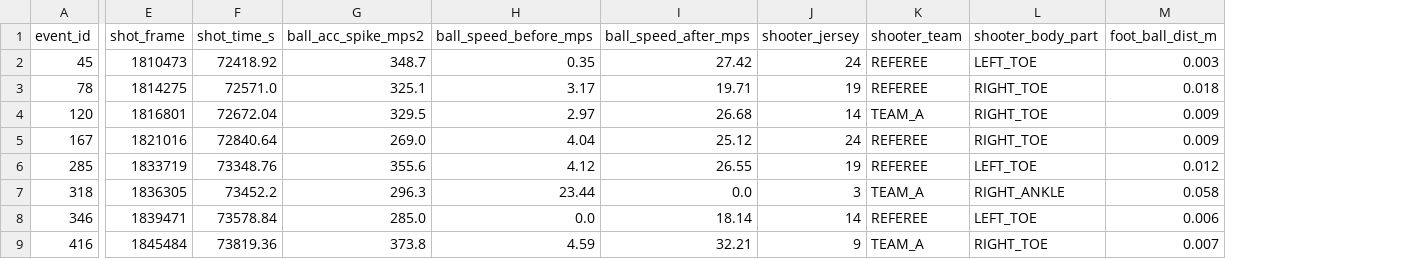
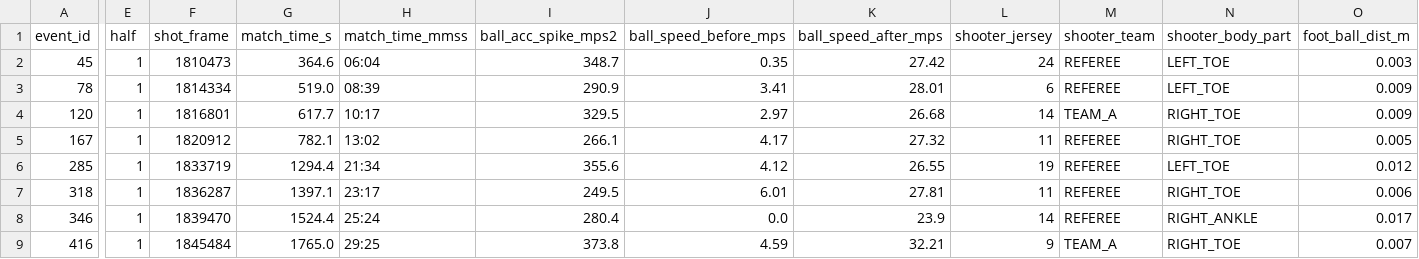
Before and after one commit to Rohit8y/AJAX_Hackathon_26, a CSV file: data/shot_detections.csv, drawn as a sheet; only a part is shown, gaps mark what is left out; removed rows and columns are numbered as before the commit, all else as after; the diff covers the shown part only; the diff names each change by its address in the sheet, - before the commit and + after, or states it on an @@ line.

```diff
--- a/data/shot_detections.csv
+++ b/data/shot_detections.csv
+column E (half), rows 2-9: all 1
-column F (shot_time_s), rows 2-9: 72418.92 | 72571.0 | 72672.04 | 72840.64 | 73348.76 | 73452.2 | 73578.84 | 73819.36
+column G (match_time_s), rows 2-9: 364.6 | 519.0 | 617.7 | 782.1 | 1294.4 | 1397.1 | 1524.4 | 1765.0
+column H (match_time_mmss), rows 2-9: 06:04 | 08:39 | 10:17 | 13:02 | 21:34 | 23:17 | 25:24 | 29:25
-F3 (shot_frame): 1814275
+F3 (shot_frame): 1814334
-I3 (ball_acc_spike_mps2): 325.1
+I3 (ball_acc_spike_mps2): 290.9
-J3 (ball_speed_before_mps): 3.17
+J3 (ball_speed_before_mps): 3.41
-K3 (ball_speed_after_mps): 19.71
+K3 (ball_speed_after_mps): 28.01
-L3 (shooter_jersey): 19
+L3 (shooter_jersey): 6
-N3 (shooter_body_part): RIGHT_TOE
+N3 (shooter_body_part): LEFT_TOE
-O3 (foot_ball_dist_m): 0.018
+O3 (foot_ball_dist_m): 0.009
-F5 (shot_frame): 1821016
+F5 (shot_frame): 1820912
-I5 (ball_acc_spike_mps2): 269.0
+I5 (ball_acc_spike_mps2): 266.1
-J5 (ball_speed_before_mps): 4.04
+J5 (ball_speed_before_mps): 4.17
-K5 (ball_speed_after_mps): 25.12
+K5 (ball_speed_after_mps): 27.32
-L5 (shooter_jersey): 24
+L5 (shooter_jersey): 11
-O5 (foot_ball_dist_m): 0.009
+O5 (foot_ball_dist_m): 0.005
-F7 (shot_frame): 1836305
+F7 (shot_frame): 1836287
-I7 (ball_acc_spike_mps2): 296.3
+I7 (ball_acc_spike_mps2): 249.5
-J7 (ball_speed_before_mps): 23.44
+J7 (ball_speed_before_mps): 6.01
-K7 (ball_speed_after_mps): 0.0
+K7 (ball_speed_after_mps): 27.81
-L7 (shooter_jersey): 3
+L7 (shooter_jersey): 11
-M7 (shooter_team): TEAM_A
+M7 (shooter_team): REFEREE
-N7 (shooter_body_part): RIGHT_ANKLE
+N7 (shooter_body_part): RIGHT_TOE
-O7 (foot_ball_dist_m): 0.058
+O7 (foot_ball_dist_m): 0.006
-F8 (shot_frame): 1839471
+F8 (shot_frame): 1839470
-I8 (ball_acc_spike_mps2): 285.0
+I8 (ball_acc_spike_mps2): 280.4
-K8 (ball_speed_after_mps): 18.14
+K8 (ball_speed_after_mps): 23.9
-N8 (shooter_body_part): LEFT_TOE
+N8 (shooter_body_part): RIGHT_ANKLE
-O8 (foot_ball_dist_m): 0.006
+O8 (foot_ball_dist_m): 0.017
```
Also changed, not shown: 70 edited cells elsewhere in this file, 3 other files.
